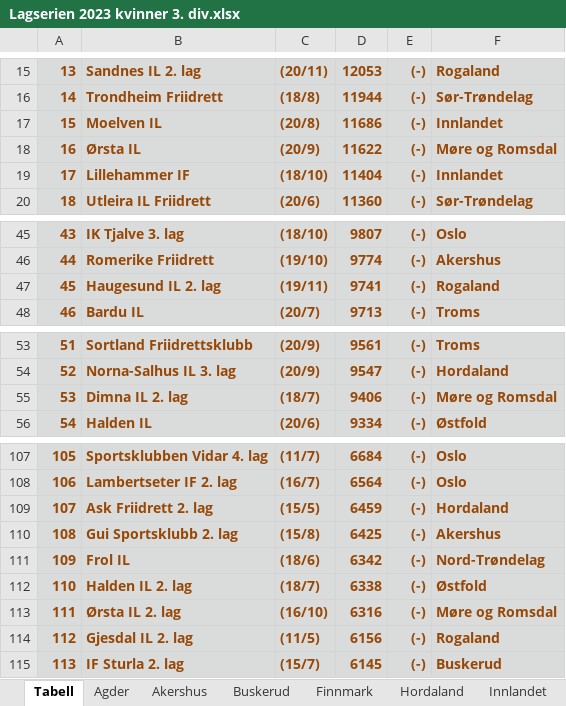
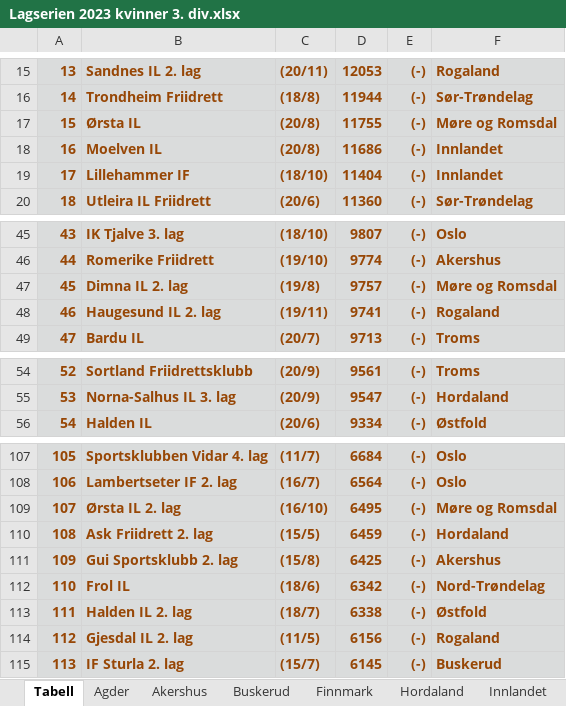
Before and after one commit to perellef/Seriekalkulator-Friidrett, an Excel workbook: output/Lagserien 2023 kvinner 3. div.xlsx, sheet Tabell, drawn as a sheet; only a part is shown, gaps mark what is left out; values as stored, in another font and other column widths than the file's, no borders; removed rows and columns are numbered as before the commit, all else as after; the diff names each change by its address in the sheet, - before the commit and + after, or states it on an @@ line.

```diff
--- a/output/Lagserien 2023 kvinner 3. div.xlsx (sheet Tabell)
+++ b/output/Lagserien 2023 kvinner 3. div.xlsx (sheet Tabell)
+row 17: 15 | Ørsta IL | (20/8) | 11755 | (-) | Møre og Romsdal
@@ column A renumbered between rows 18 and 113 @@
-row 18: 16 | Ørsta IL | (20/9) | 11622 | (-) | Møre og Romsdal
+row 47: 45 | Dimna IL 2. lag | (19/8) | 9757 | (-) | Møre og Romsdal
-row 55: 53 | Dimna IL 2. lag | (18/7) | 9406 | (-) | Møre og Romsdal
+row 109: 107 | Ørsta IL 2. lag | (16/10) | 6495 | (-) | Møre og Romsdal
-row 113: 111 | Ørsta IL 2. lag | (16/10) | 6316 | (-) | Møre og Romsdal
```
Also changed, not shown: sheet Møre og Romsdal, sheet Hordaland, sheet Troms, sheet Innlandet, sheet Nord-Trøndelag, sheet Nordland, 4 more sheets, output/Lagserien 2023 1-2. div.xlsx, output/Lagserien 2023 menn 3. div.xlsx, 2 other files.
